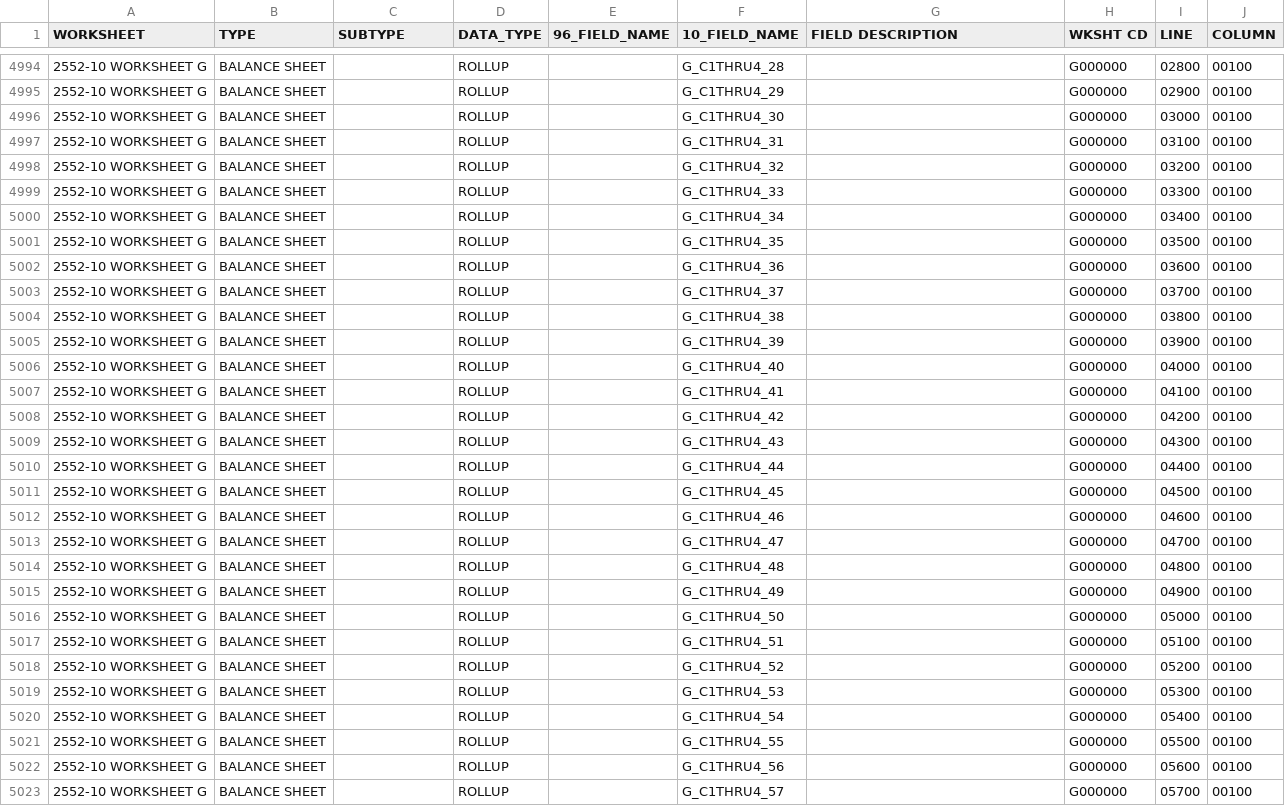
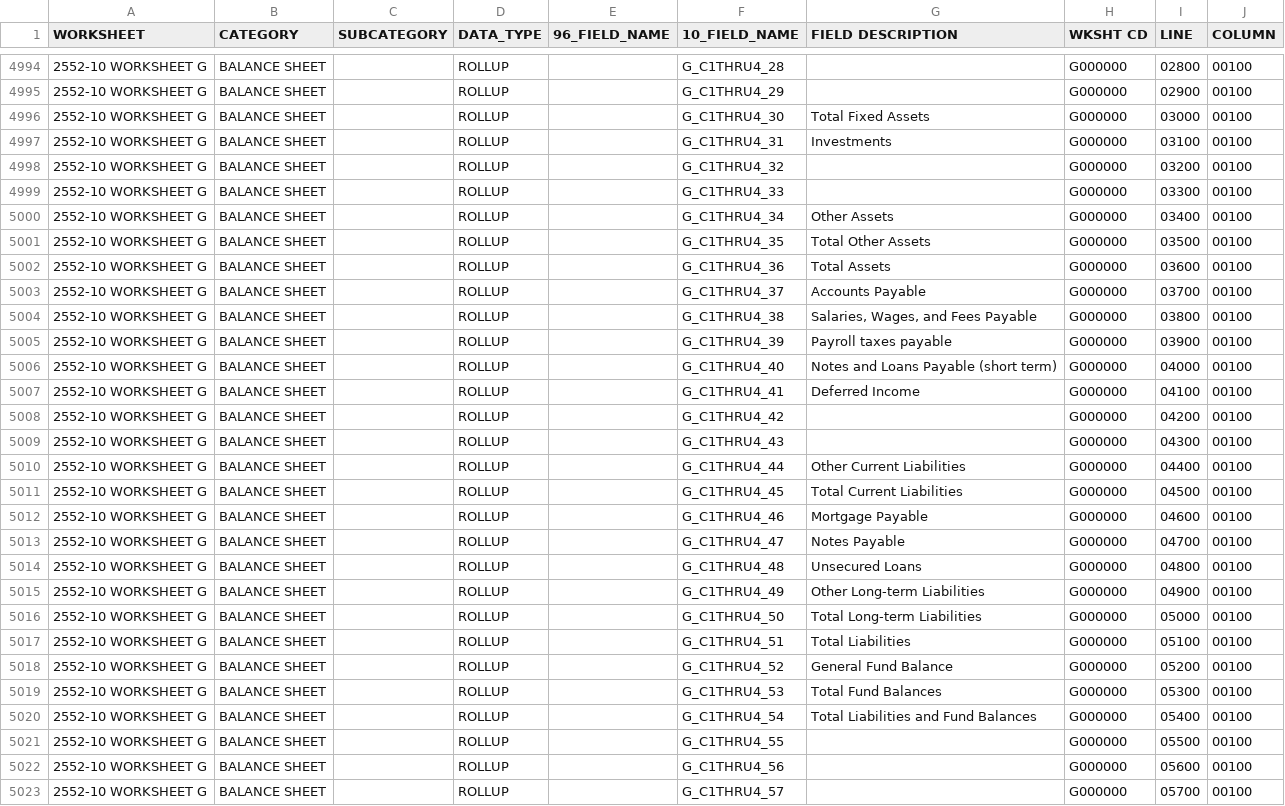
Before and after one commit to klocey/hcris-app, a CSV file: dataframe_data/2552-10 SAS FILE RECORD LAYOUT AND CROSSWALK TO 96 - 2021.csv, drawn as a sheet; only a part is shown, gaps mark what is left out; the diff covers the shown part only; the diff names each change by its address in the sheet, - before the commit and + after, or states it on an @@ line.

```diff
--- a/dataframe_data/2552-10 SAS FILE RECORD LAYOUT AND CROSSWALK TO 96 - 2021.csv
+++ b/dataframe_data/2552-10 SAS FILE RECORD LAYOUT AND CROSSWALK TO 96 - 2021.csv
-B1: TYPE
+B1: CATEGORY
-C1: SUBTYPE
+C1: SUBCATEGORY
-G4996 (FIELD DESCRIPTION): (empty)
+G4996 (FIELD DESCRIPTION): Total Fixed Assets
-G4997 (FIELD DESCRIPTION): (empty)
+G4997 (FIELD DESCRIPTION): Investments
-G5000 (FIELD DESCRIPTION): (empty)
+G5000 (FIELD DESCRIPTION): Other Assets
-G5001 (FIELD DESCRIPTION): (empty)
+G5001 (FIELD DESCRIPTION): Total Other Assets
-G5002 (FIELD DESCRIPTION): (empty)
+G5002 (FIELD DESCRIPTION): Total Assets
-G5003 (FIELD DESCRIPTION): (empty)
+G5003 (FIELD DESCRIPTION): Accounts Payable
-G5004 (FIELD DESCRIPTION): (empty)
+G5004 (FIELD DESCRIPTION): Salaries, Wages, and Fees Payable
-G5005 (FIELD DESCRIPTION): (empty)
+G5005 (FIELD DESCRIPTION): Payroll taxes payable
-G5006 (FIELD DESCRIPTION): (empty)
+G5006 (FIELD DESCRIPTION): Notes and Loans Payable (short term)
-G5007 (FIELD DESCRIPTION): (empty)
+G5007 (FIELD DESCRIPTION): Deferred Income
-G5010 (FIELD DESCRIPTION): (empty)
+G5010 (FIELD DESCRIPTION): Other Current Liabilities
-G5011 (FIELD DESCRIPTION): (empty)
+G5011 (FIELD DESCRIPTION): Total Current Liabilities
-G5012 (FIELD DESCRIPTION): (empty)
+G5012 (FIELD DESCRIPTION): Mortgage Payable
-G5013 (FIELD DESCRIPTION): (empty)
+G5013 (FIELD DESCRIPTION): Notes Payable
-G5014 (FIELD DESCRIPTION): (empty)
+G5014 (FIELD DESCRIPTION): Unsecured Loans
-G5015 (FIELD DESCRIPTION): (empty)
+G5015 (FIELD DESCRIPTION): Other Long-term Liabilities
-G5016 (FIELD DESCRIPTION): (empty)
+G5016 (FIELD DESCRIPTION): Total Long-term Liabilities
-G5017 (FIELD DESCRIPTION): (empty)
+G5017 (FIELD DESCRIPTION): Total Liabilities
-G5018 (FIELD DESCRIPTION): (empty)
+G5018 (FIELD DESCRIPTION): General Fund Balance
-G5019 (FIELD DESCRIPTION): (empty)
+G5019 (FIELD DESCRIPTION): Total Fund Balances
-G5020 (FIELD DESCRIPTION): (empty)
+G5020 (FIELD DESCRIPTION): Total Liabilities and Fund Balances
```
Also changed, not shown: 28 edited cells elsewhere in this file, dataframe_data/report_categories.csv, 3 other files.
